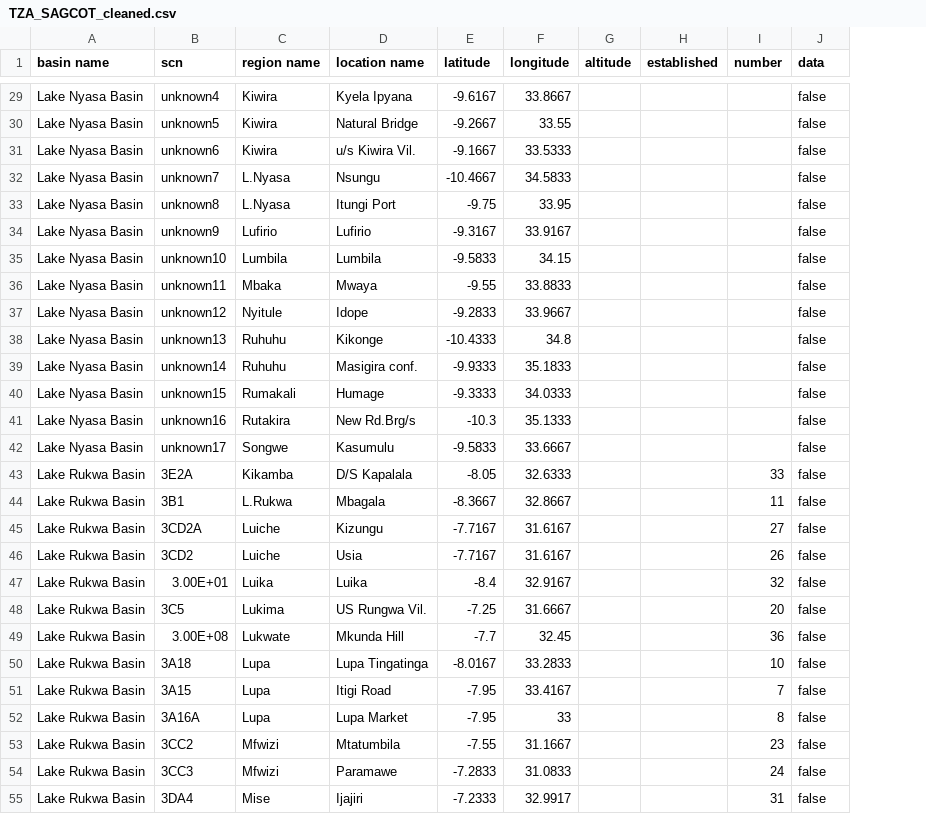
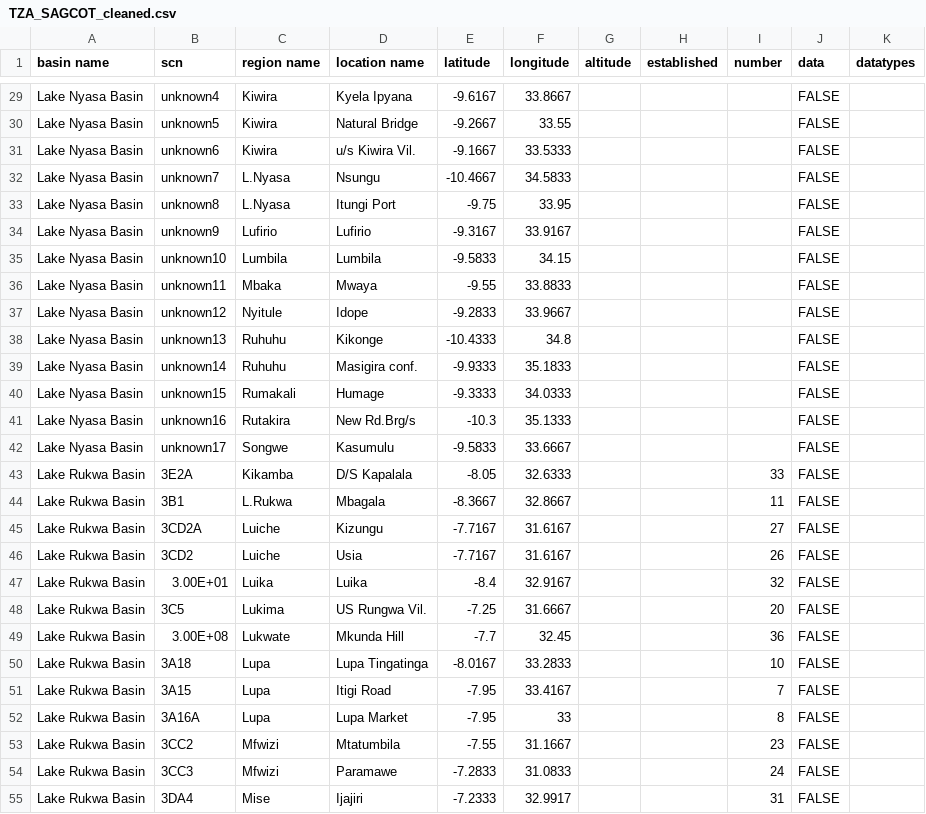
Before and after one commit to auremoser/VitalSigns-water, a CSV file: data/TZA_SAGCOT_cleaned.csv, drawn as a sheet; only a part is shown, gaps mark what is left out; the diff covers the shown part only; the diff names each change by its address in the sheet, - before the commit and + after, or states it on an @@ line.

Commit message:
update gh-pages for faster render time, corrected data

```diff
--- a/data/TZA_SAGCOT_cleaned.csv
+++ b/data/TZA_SAGCOT_cleaned.csv
+column K (datatypes), empty
-J29:J55 (data): false
+J29:J55 (data): FALSE
```
Also changed, not shown: 147 edited cells elsewhere in this file, 10 other files.
